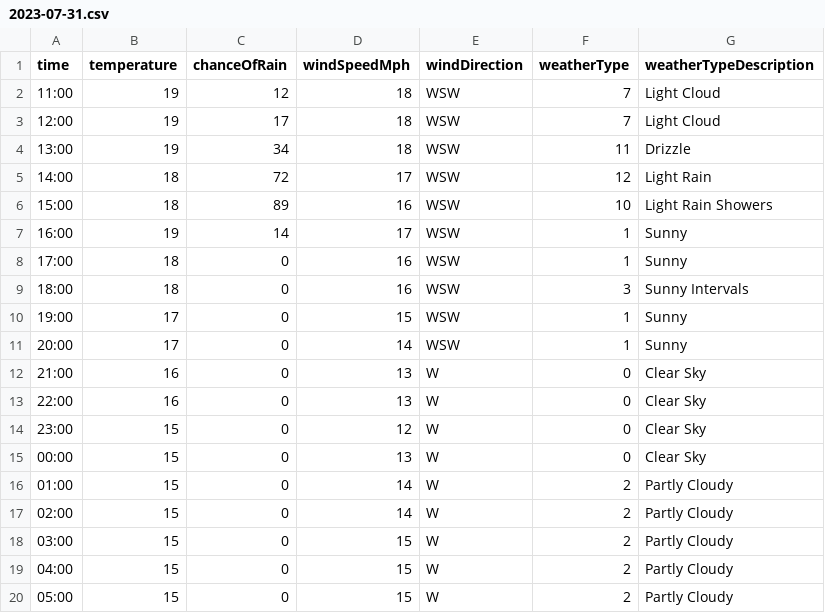
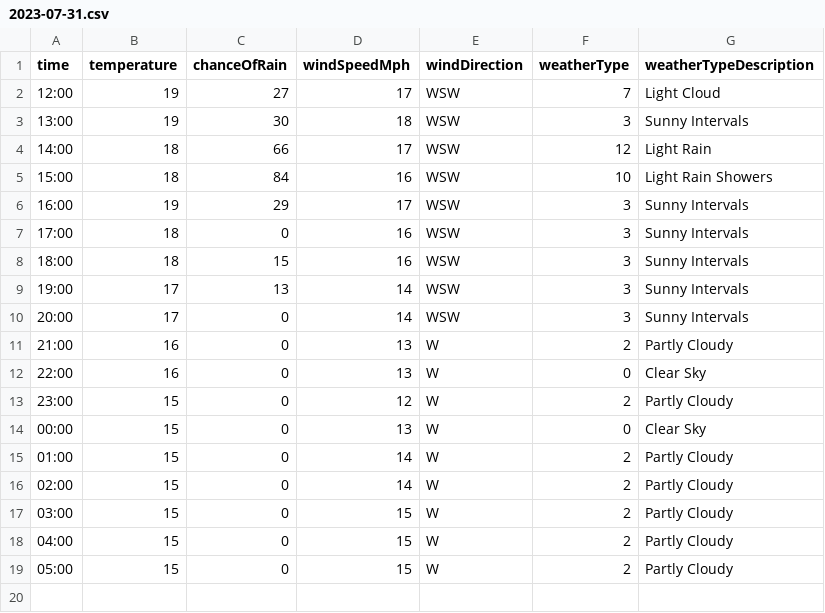
Before and after one commit to djcarter85/studland, a CSV file: _data/weather/2023-07-31.csv, drawn as a sheet.

Commit message:
ecee7708-9f67-4d05-8c82-98fa5c95ee4a

```diff
--- a/_data/weather/2023-07-31.csv
+++ b/_data/weather/2023-07-31.csv
@@ -1,15 +1,14 @@
 time,temperature,chanceOfRain,windSpeedMph,windDirection,weatherType,weatherTypeDescription
-11:00,19,12,18,WSW,7,Light Cloud
-12:00,19,17,18,WSW,7,Light Cloud
-13:00,19,34,18,WSW,11,Drizzle
-14:00,18,72,17,WSW,12,Light Rain
-15:00,18,89,16,WSW,10,Light Rain Showers
-16:00,19,14,17,WSW,1,Sunny
-17:00,18,0,16,WSW,1,Sunny
-18:00,18,0,16,WSW,3,Sunny Intervals
-19:00,17,0,15,WSW,1,Sunny
-20:00,17,0,14,WSW,1,Sunny
-21:00,16,0,13,W,0,Clear Sky
+12:00,19,27,17,WSW,7,Light Cloud
+13:00,19,30,18,WSW,3,Sunny Intervals
+14:00,18,66,17,WSW,12,Light Rain
+15:00,18,84,16,WSW,10,Light Rain Showers
+16:00,19,29,17,WSW,3,Sunny Intervals
+17:00,18,0,16,WSW,3,Sunny Intervals
+18:00,18,15,16,WSW,3,Sunny Intervals
+19:00,17,13,14,WSW,3,Sunny Intervals
+20:00,17,0,14,WSW,3,Sunny Intervals
+21:00,16,0,13,W,2,Partly Cloudy
 22:00,16,0,13,W,0,Clear Sky
-23:00,15,0,12,W,0,Clear Sky
+23:00,15,0,12,W,2,Partly Cloudy
 00:00,15,0,13,W,0,Clear Sky
```
